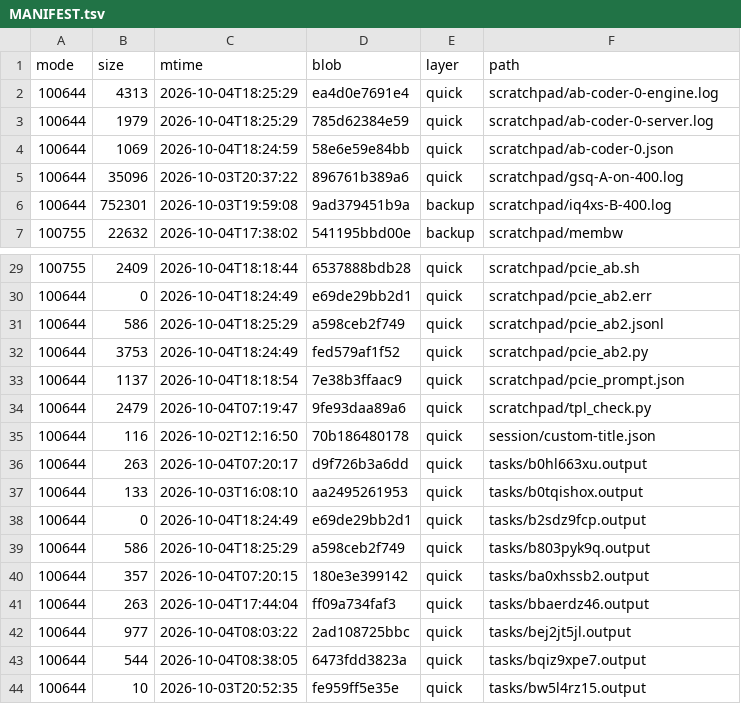
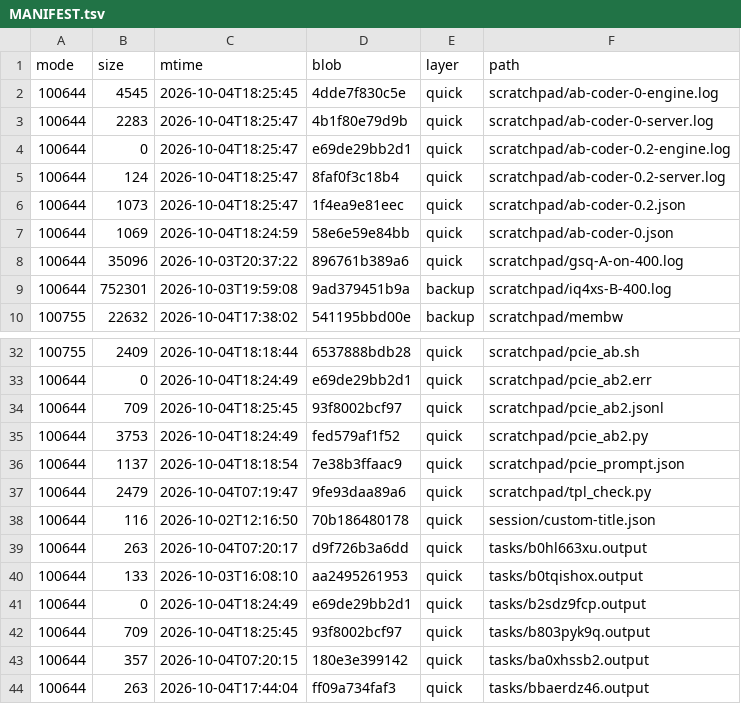
Before and after one commit to luweigen/Strata, a TSV file: _traj/work/fdd68fb3-d304-40df-b17b-5a7d3f2afd46/MANIFEST.tsv, drawn as a sheet; only a part is shown, gaps mark what is left out; the shorter side is filled out with more unchanged rows.

```diff
--- a/_traj/work/fdd68fb3-d304-40df-b17b-5a7d3f2afd46/MANIFEST.tsv
+++ b/_traj/work/fdd68fb3-d304-40df-b17b-5a7d3f2afd46/MANIFEST.tsv
@@ -1,4 +1,7 @@
 mode	size	mtime	blob	layer	path
-100644	4313	2026-10-04T18:25:29	ea4d0e7691e4	quick	scratchpad/ab-coder-0-engine.log
-100644	1979	2026-10-04T18:25:29	785d62384e59	quick	scratchpad/ab-coder-0-server.log
+100644	4545	2026-10-04T18:25:45	4dde7f830c5e	quick	scratchpad/ab-coder-0-engine.log
+100644	2283	2026-10-04T18:25:47	4b1f80e79d9b	quick	scratchpad/ab-coder-0-server.log
+100644	0	2026-10-04T18:25:47	e69de29bb2d1	quick	scratchpad/ab-coder-0.2-engine.log
+100644	124	2026-10-04T18:25:47	8faf0f3c18b4	quick	scratchpad/ab-coder-0.2-server.log
+100644	1073	2026-10-04T18:25:47	1f4ea9e81eec	quick	scratchpad/ab-coder-0.2.json
 100644	1069	2026-10-04T18:24:59	58e6e59e84bb	quick	scratchpad/ab-coder-0.json
@@ -30,3 +33,3 @@ mode	size	mtime	blob	layer	path
 100644	0	2026-10-04T18:24:49	e69de29bb2d1	quick	scratchpad/pcie_ab2.err
-100644	586	2026-10-04T18:25:29	a598ceb2f749	quick	scratchpad/pcie_ab2.jsonl
+100644	709	2026-10-04T18:25:45	93f8002bcf97	quick	scratchpad/pcie_ab2.jsonl
 100644	3753	2026-10-04T18:24:49	fed579af1f52	quick	scratchpad/pcie_ab2.py
@@ -38,3 +41,3 @@ mode	size	mtime	blob	layer	path
 100644	0	2026-10-04T18:24:49	e69de29bb2d1	quick	tasks/b2sdz9fcp.output
-100644	586	2026-10-04T18:25:29	a598ceb2f749	quick	tasks/b803pyk9q.output
+100644	709	2026-10-04T18:25:45	93f8002bcf97	quick	tasks/b803pyk9q.output
 100644	357	2026-10-04T07:20:15	180e3e399142	quick	tasks/ba0xhssb2.output
```
Also changed, not shown: _traj/INDEX.tsv, 4 other files.
